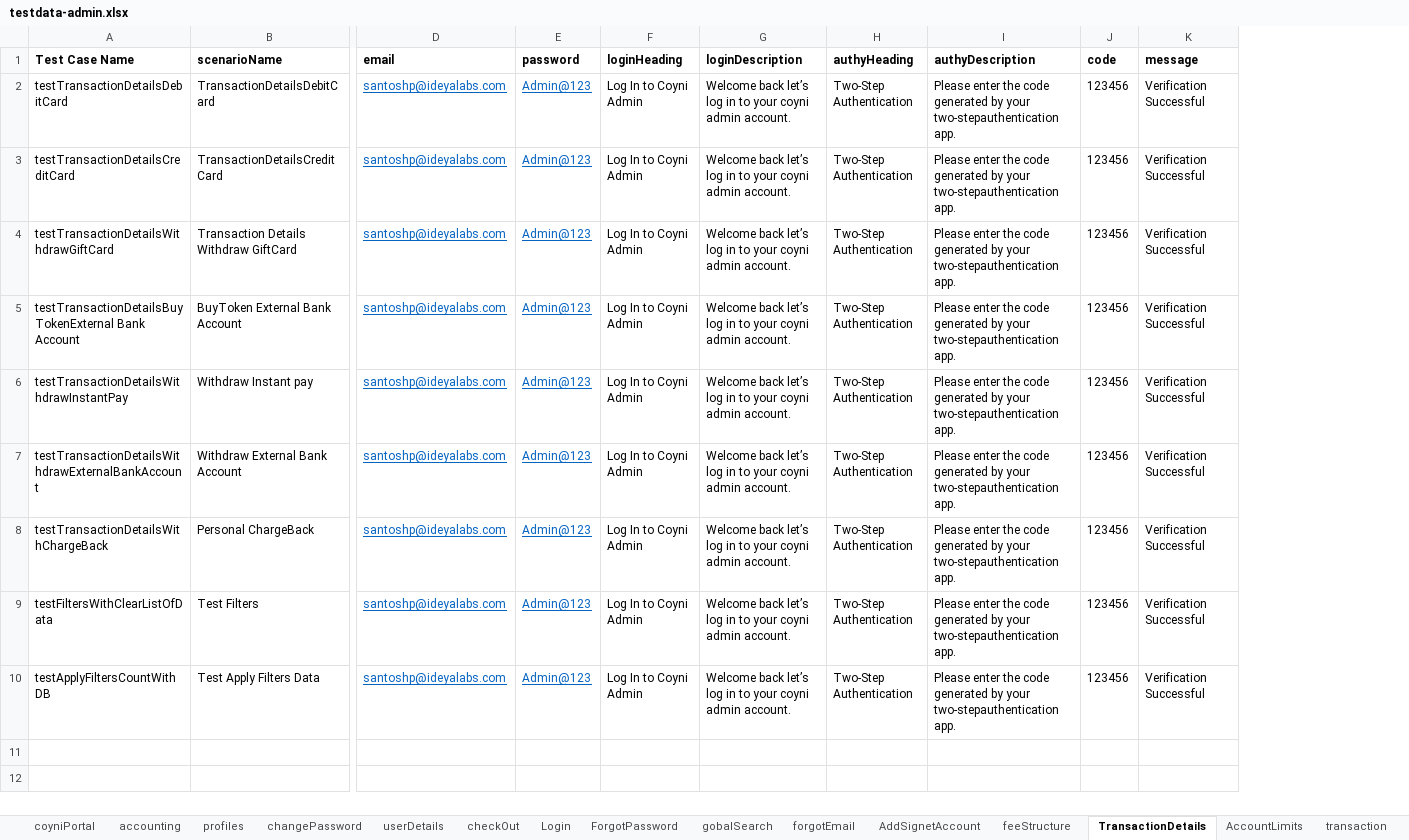
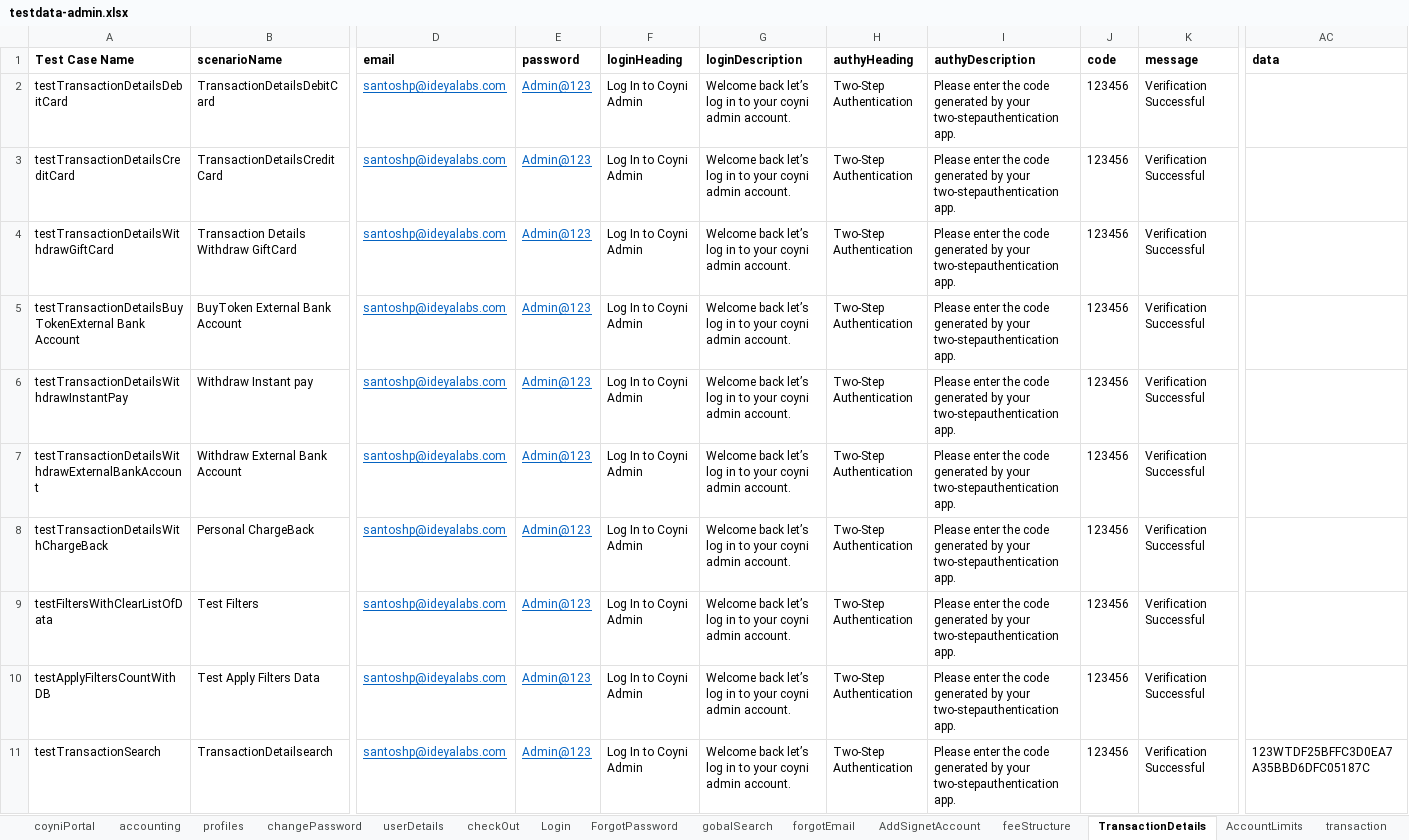
Before and after one commit to RameshNaikRR/Automation, an Excel workbook: Web/coyni/resources/testdata-admin.xlsx, sheet TransactionDetails, drawn as a sheet; only a part is shown, gaps mark what is left out; values as stored, in another font and other column widths than the file's, no borders; rows hold the shown columns only; the diff names each change by its address in the sheet, - before the commit and + after, or states it on an @@ line.

Commit message:
Transaction Details Search

```diff
--- a/Web/coyni/resources/testdata-admin.xlsx (sheet TransactionDetails)
+++ b/Web/coyni/resources/testdata-admin.xlsx (sheet TransactionDetails)
+column AC (data), empty
+row 11: testTransactionSearch | TransactionDetailsearch | santoshp@ideyalabs.com | Admin@123 | Log In to Coyni Admin | Welcome back let’s log in to your coyni admin account. | Two-Step Authentication | Please enter the code generated by your two-stepauthentication app. | 123456 | Verification Successful | 123WTDF25BFFC3D0EA7A35BBD6DFC05187C
```
Also changed, not shown: Web/coyni/resources/TestScript-admin.xlsx, 3 other files.
